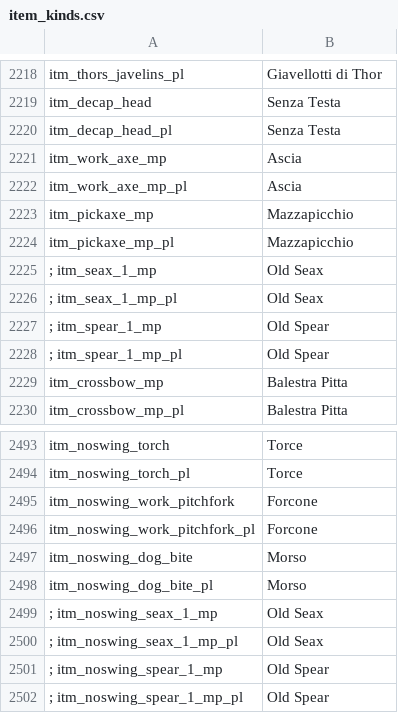
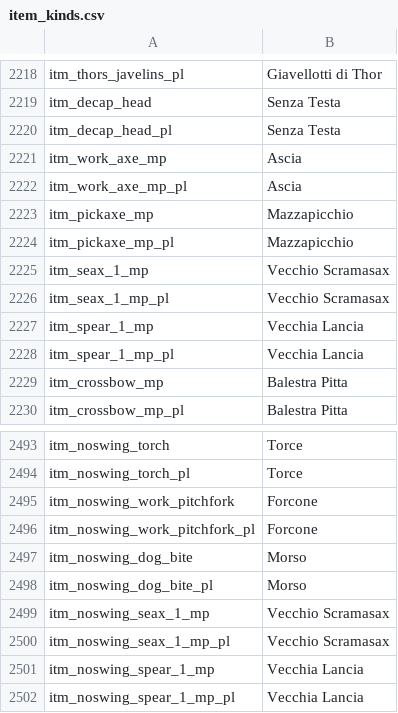
Before and after one commit to FabianoIlCapo/warband-vc-l10n, a CSV file: it/item_kinds.csv, drawn as a sheet; only a part is shown, gaps mark what is left out; removed rows and columns are numbered as before the commit, all else as after; the diff names each change by its address in the sheet, - before the commit and + after, or states it on an @@ line.

```diff
--- a/it/item_kinds.csv
+++ b/it/item_kinds.csv
-row 2225: ; itm_seax_1_mp | Old Seax
-row 2226: ; itm_seax_1_mp_pl | Old Seax
-row 2227: ; itm_spear_1_mp | Old Spear
-row 2228: ; itm_spear_1_mp_pl | Old Spear
+row 2225: itm_seax_1_mp | Vecchio Scramasax
+row 2226: itm_seax_1_mp_pl | Vecchio Scramasax
+row 2227: itm_spear_1_mp | Vecchia Lancia
+row 2228: itm_spear_1_mp_pl | Vecchia Lancia
-row 2499: ; itm_noswing_seax_1_mp | Old Seax
-row 2500: ; itm_noswing_seax_1_mp_pl | Old Seax
-row 2501: ; itm_noswing_spear_1_mp | Old Spear
-row 2502: ; itm_noswing_spear_1_mp_pl | Old Spear
+row 2499: itm_noswing_seax_1_mp | Vecchio Scramasax
+row 2500: itm_noswing_seax_1_mp_pl | Vecchio Scramasax
+row 2501: itm_noswing_spear_1_mp | Vecchia Lancia
+row 2502: itm_noswing_spear_1_mp_pl | Vecchia Lancia
```
Also changed, not shown: it/game_strings.csv, it/quick_strings.csv, 3 other files.
